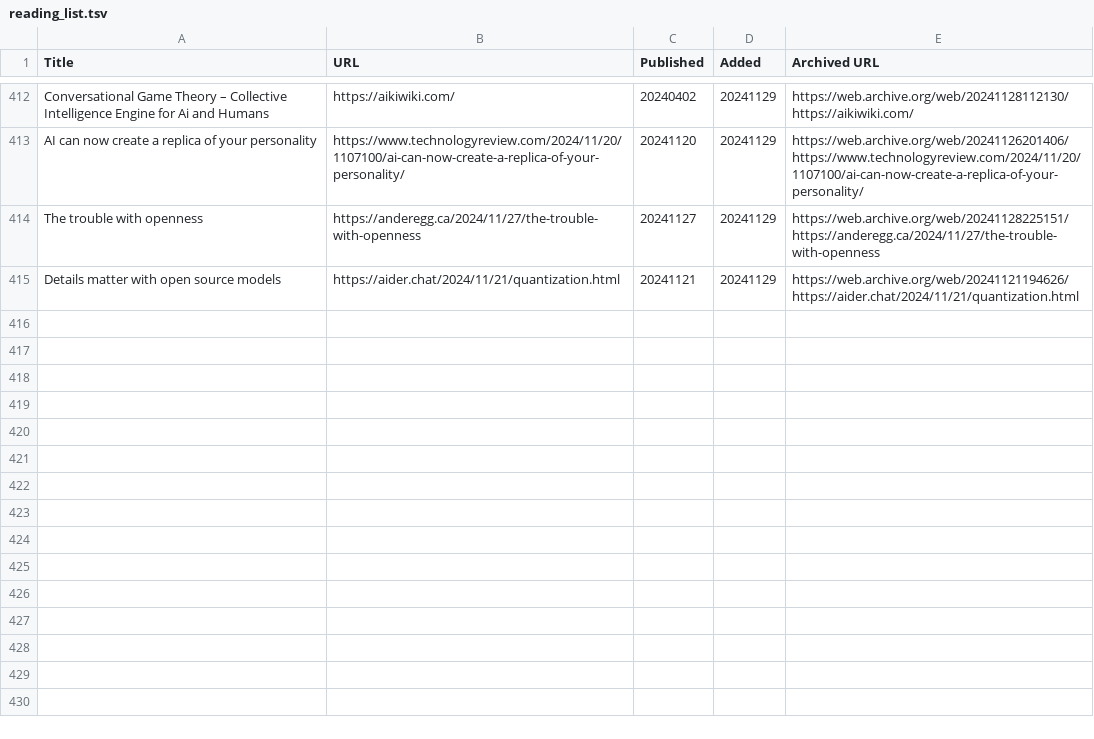
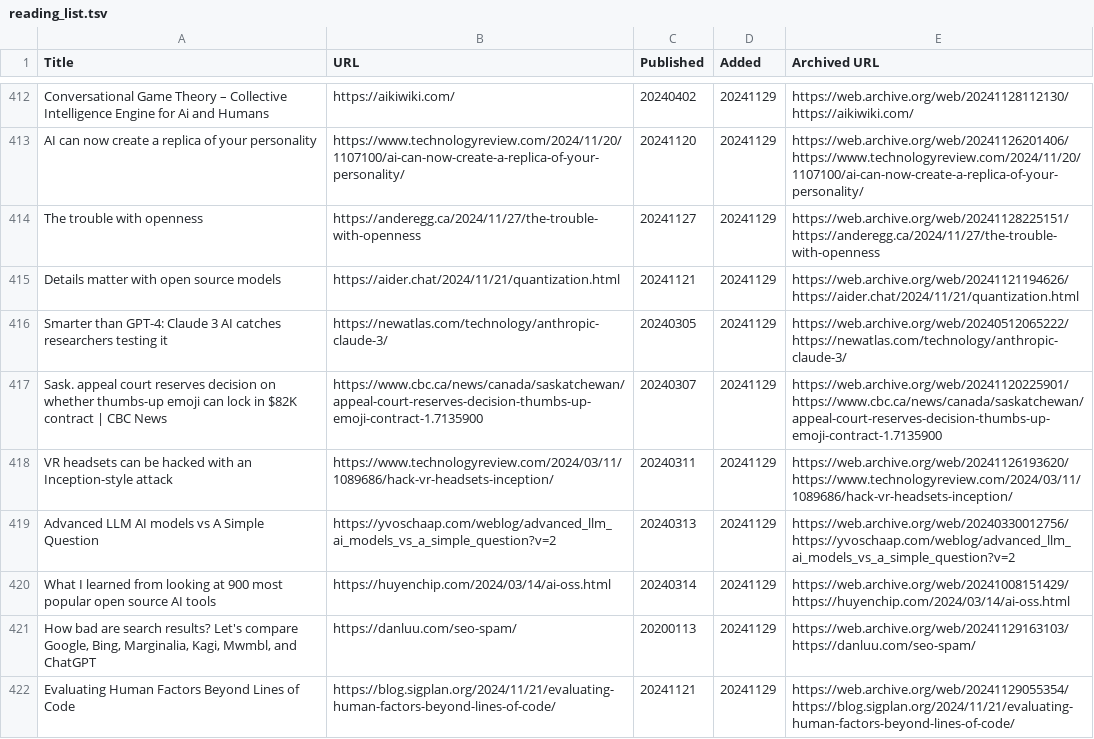
Before and after one commit to catlism/catlism.github.io, a TSV file: build/_static/reading_list.tsv, drawn as a sheet; only a part is shown, gaps mark what is left out; the diff names each change by its address in the sheet, - before the commit and + after, or states it on an @@ line.

Commit message:
catlism_bot: updated reading_list with 7 new item(s)

```diff
--- a/build/_static/reading_list.tsv
+++ b/build/_static/reading_list.tsv
+row 416: Smarter than GPT-4: Claude 3 AI catches researchers testing it | https://newatlas.com/technology/anthropic-claude-3/ | 20240305 | 20241129 | https://web.archive.org/web/20240512065222/https://newatlas.com/technology/anthropic-claude-3/
+row 417: Sask. appeal court reserves decision on whether thumbs-up emoji can lock in $82K contract | CBC News | https://www.cbc.ca/news/canada/saskatchewan/appeal-court-reserves-decision-thumbs-up-emoji-contract-1.7135900 | 20240307 | 20241129 | https://web.archive.org/web/20241120225901/https://www.cbc.ca/news/canada/saskatchewan/appeal-court-reserves-decision-thumbs-up-emoji-contract-1.7135900
+row 418: VR headsets can be hacked with an Inception-style attack | https://www.technologyreview.com/2024/03/11/1089686/hack-vr-headsets-inception/ | 20240311 | 20241129 | https://web.archive.org/web/20241126193620/https://www.technologyreview.com/2024/03/11/1089686/hack-vr-headsets-inception/
+row 419: Advanced LLM AI models vs A Simple Question | https://yvoschaap.com/weblog/advanced_llm_ai_models_vs_a_simple_question?v=2 | 20240313 | 20241129 | https://web.archive.org/web/20240330012756/https://yvoschaap.com/weblog/advanced_llm_ai_models_vs_a_simple_question?v=2
+row 420: What I learned from looking at 900 most popular open source AI tools | https://huyenchip.com/2024/03/14/ai-oss.html | 20240314 | 20241129 | https://web.archive.org/web/20241008151429/https://huyenchip.com/2024/03/14/ai-oss.html
+row 421: How bad are search results? Let's compare Google, Bing, Marginalia, Kagi, Mwmbl, and ChatGPT | https://danluu.com/seo-spam/ | 20200113 | 20241129 | https://web.archive.org/web/20241129163103/https://danluu.com/seo-spam/
+row 422: Evaluating Human Factors Beyond Lines of Code | https://blog.sigplan.org/2024/11/21/evaluating-human-factors-beyond-lines-of-code/ | 20241121 | 20241129 | https://web.archive.org/web/20241129055354/https://blog.sigplan.org/2024/11/21/evaluating-human-factors-beyond-lines-of-code/
```
Also changed, not shown: source/_static/reading_list.tsv, 6 other files.
